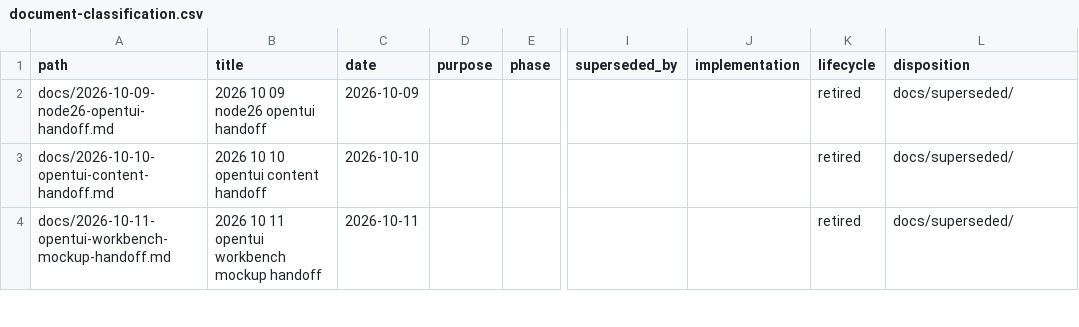
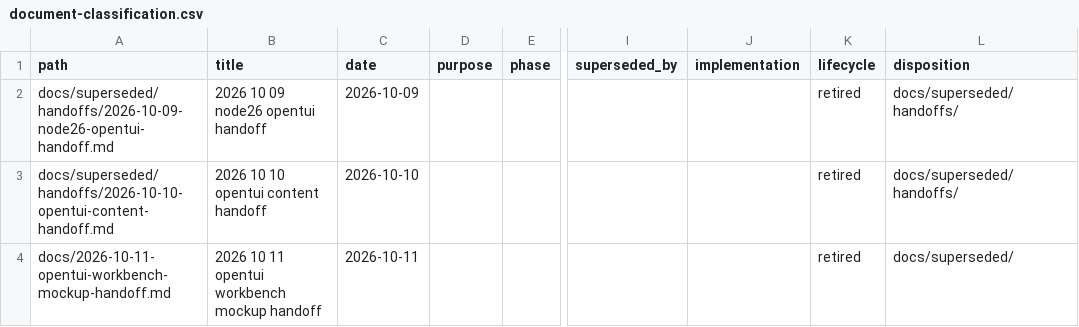
Before and after one commit to boduga/ALiX, a CSV file: docs/audits/document-classification.csv, drawn as a sheet; only a part is shown, gaps mark what is left out; the diff covers the shown part only; the diff names each change by its address in the sheet, - before the commit and + after, or states it on an @@ line.

Commit message:
docs: B2/B3 relocate handoffs and MVP specs under superseded
B2: 3 tracked dated handoffs -> docs/superseded/handoffs/ (2 untracked
handoffs left in place per scope). B3: 5 MVP specs -> docs/superseded/
(collision-free). All via git mv, byte-identical. Repair 1 live link
(agentic-harness-research -> superseded/mvp-product-spec.md); update
8 CSV inventory paths. Leave historical prose (p13 checkpoint,
fixtures) and audits evidence untouched. No prod code or tests.

```diff
--- a/docs/audits/document-classification.csv
+++ b/docs/audits/document-classification.csv
-A2 (path): docs/2026-10-09-node26-opentui-handoff.md
+A2 (path): docs/superseded/handoffs/2026-10-09-node26-opentui-handoff.md
-L2:L3 (disposition): docs/superseded/
+L2:L3 (disposition): docs/superseded/handoffs/
-A3 (path): docs/2026-10-10-opentui-content-handoff.md
+A3 (path): docs/superseded/handoffs/2026-10-10-opentui-content-handoff.md
```
Also changed, not shown: 7 edited cells elsewhere in this file, 9 other files.
